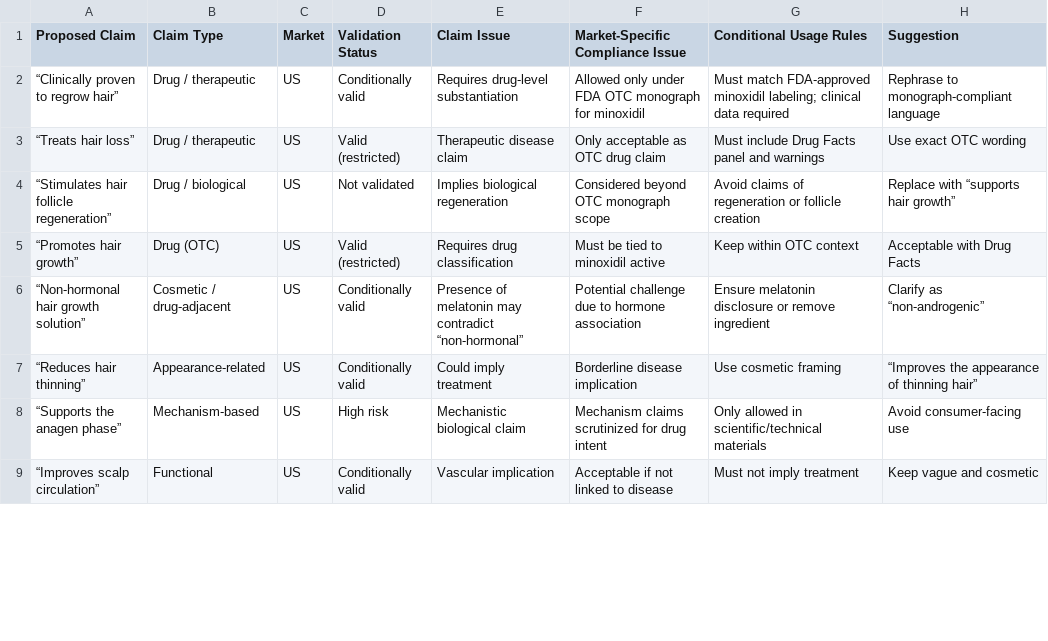
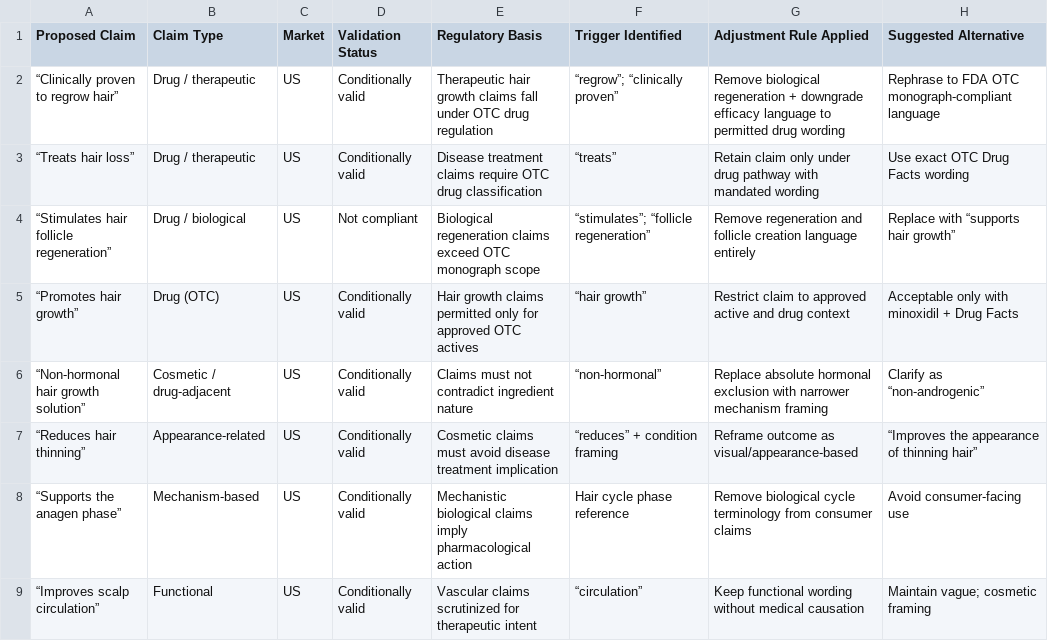
Before and after one commit to Zeira-AI/workflow-data, a CSV file: public/data/croda/claim-validation.csv, drawn as a sheet; only a part is shown; the diff covers the shown part only.

```diff
--- a/public/data/croda/claim-validation.csv
+++ b/public/data/croda/claim-validation.csv
@@ -1,9 +1,9 @@
-Proposed Claim,Claim Type,Market,Validation Status,Claim Issue,Market-Specific Compliance Issue,Conditional Usage Rules,Suggestion
-"“Clinically proven to regrow hair”","Drug / therapeutic",US,"Conditionally valid","Requires drug-level substantiation","Allowed only under FDA OTC monograph for minoxidil","Must match FDA-approved minoxidil labeling; clinical data required","Rephrase to monograph-compliant language"
-"“Treats hair loss”","Drug / therapeutic",US,"Valid (restricted)","Therapeutic disease claim","Only acceptable as OTC drug claim","Must include Drug Facts panel and warnings","Use exact OTC wording"
-"“Stimulates hair follicle regeneration”","Drug / biological",US,"Not validated","Implies biological regeneration","Considered beyond OTC monograph scope","Avoid claims of regeneration or follicle creation","Replace with “supports hair growth”"
-"“Promotes hair growth”","Drug (OTC)",US,"Valid (restricted)","Requires drug classification","Must be tied to minoxidil active","Keep within OTC context","Acceptable with Drug Facts"
-"“Non-hormonal hair growth solution”","Cosmetic / drug-adjacent",US,"Conditionally valid","Presence of melatonin may contradict “non-hormonal”","Potential challenge due to hormone association","Ensure melatonin disclosure or remove ingredient","Clarify as “non-androgenic”"
-"“Reduces hair thinning”","Appearance-related",US,"Conditionally valid","Could imply treatment","Borderline disease implication","Use cosmetic framing","“Improves the appearance of thinning hair”"
-"“Supports the anagen phase”","Mechanism-based",US,"High risk","Mechanistic biological claim","Mechanism claims scrutinized for drug intent","Only allowed in scientific/technical materials","Avoid consumer-facing use"
-"“Improves scalp circulation”",Functional,US,"Conditionally valid","Vascular implication","Acceptable if not linked to disease","Must not imply treatment","Keep vague and cosmetic"
+Proposed Claim,Claim Type,Market,Validation Status,Regulatory Basis,Trigger Identified,Adjustment Rule Applied,Suggested Alternative
+“Clinically proven to regrow hair”,Drug / therapeutic,US,Conditionally valid,Therapeutic hair growth claims fall under OTC drug regulation,“regrow”; “clinically proven”,Remove biological regeneration + downgrade efficacy language to permitted drug wording,Rephrase to FDA OTC monograph-compliant language
+“Treats hair loss”,Drug / therapeutic,US,Conditionally valid,Disease treatment claims require OTC drug classification,“treats”,Retain claim only under drug pathway with mandated wording,Use exact OTC Drug Facts wording
+“Stimulates hair follicle regeneration”,Drug / biological,US,Not compliant,Biological regeneration claims exceed OTC monograph scope,“stimulates”; “follicle regeneration”,Remove regeneration and follicle creation language entirely,Replace with “supports hair growth”
+“Promotes hair growth”,Drug (OTC),US,Conditionally valid,Hair growth claims permitted only for approved OTC actives,“hair growth”,Restrict claim to approved active and drug context,Acceptable only with minoxidil + Drug Facts
+“Non-hormonal hair growth solution”,Cosmetic / drug-adjacent,US,Conditionally valid,Claims must not contradict ingredient nature,“non-hormonal”,Replace absolute hormonal exclusion with narrower mechanism framing,Clarify as “non-androgenic”
+“Reduces hair thinning”,Appearance-related,US,Conditionally valid,Cosmetic claims must avoid disease treatment implication,“reduces” + condition framing,Reframe outcome as visual/appearance-based,“Improves the appearance of thinning hair”
+“Supports the anagen phase”,Mechanism-based,US,Conditionally valid,Mechanistic biological claims imply pharmacological action,Hair cycle phase reference,Remove biological cycle terminology from consumer claims,Avoid consumer-facing use
+“Improves scalp circulation”,Functional,US,Conditionally valid,Vascular claims scrutinized for therapeutic intent,“circulation”,Keep functional wording without medical causation,Maintain vague; cosmetic framing
```
Also changed, not shown: 37 edited cells elsewhere in this file, public/data/croda/compliance.csv, public/data/croda/ingredient-interaction-risk-synergy-analysis.csv, 2 other files.
